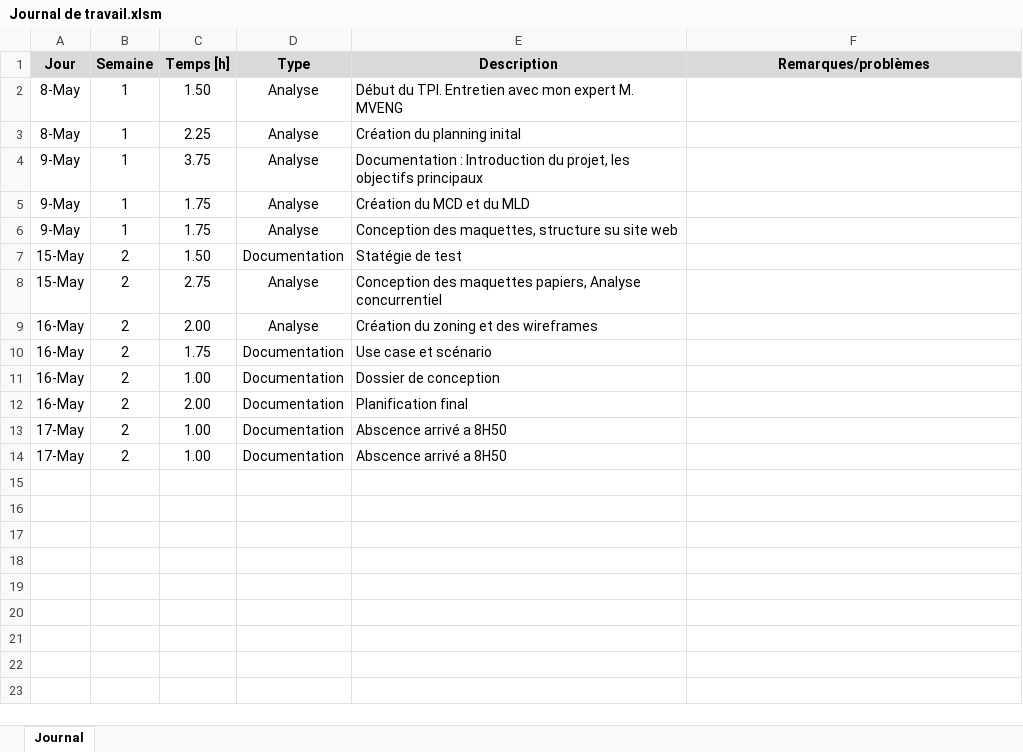
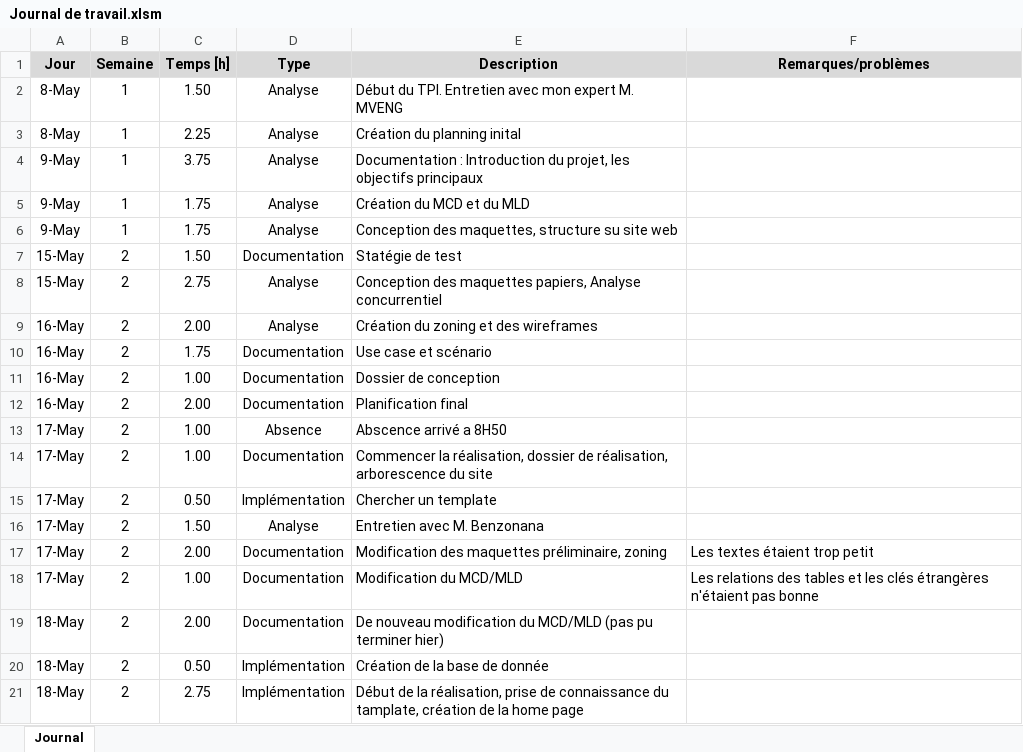
Before and after one commit to CHZ-CPNV/TPI, an Excel workbook: Documentation/Journals Travail-Bord/Journal de travail.xlsm, sheet Journal, drawn as a sheet; values as stored, in another font and other column widths than the file's, no borders; charts and pictures not drawn; the diff names each change by its address in the sheet, - before the commit and + after, or states it on an @@ line.

```diff
--- a/Documentation/Journals Travail-Bord/Journal de travail.xlsm (sheet Journal)
+++ b/Documentation/Journals Travail-Bord/Journal de travail.xlsm (sheet Journal)
-D13 (Type): Documentation
+D13 (Type): Absence
-E14 (Description): Abscence arrivé a 8H50
+E14 (Description): Commencer la réalisation, dossier de réalisation, arborescence du site
+row 15: 17-May | 2 | 0.50 | Implémentation | Chercher un template
+row 16: 17-May | 2 | 1.50 | Analyse | Entretien avec M. Benzonana
+row 17: 17-May | 2 | 2.00 | Documentation | Modification des maquettes préliminaire, zoning | Les textes étaient trop petit
+row 18: 17-May | 2 | 1.00 | Documentation | Modification du MCD/MLD | Les relations des tables et les clés étrangères n'étaient pas bonne
+row 19: 18-May | 2 | 2.00 | Documentation | De nouveau modification du MCD/MLD (pas pu terminer hier)
+row 20: 18-May | 2 | 0.50 | Implémentation | Création de la base de donnée
+row 21: 18-May | 2 | 2.75 | Implémentation | Début de la réalisation, prise de connaissance du tamplate, création de la home page
```
Also changed, not shown: 42 other files.
